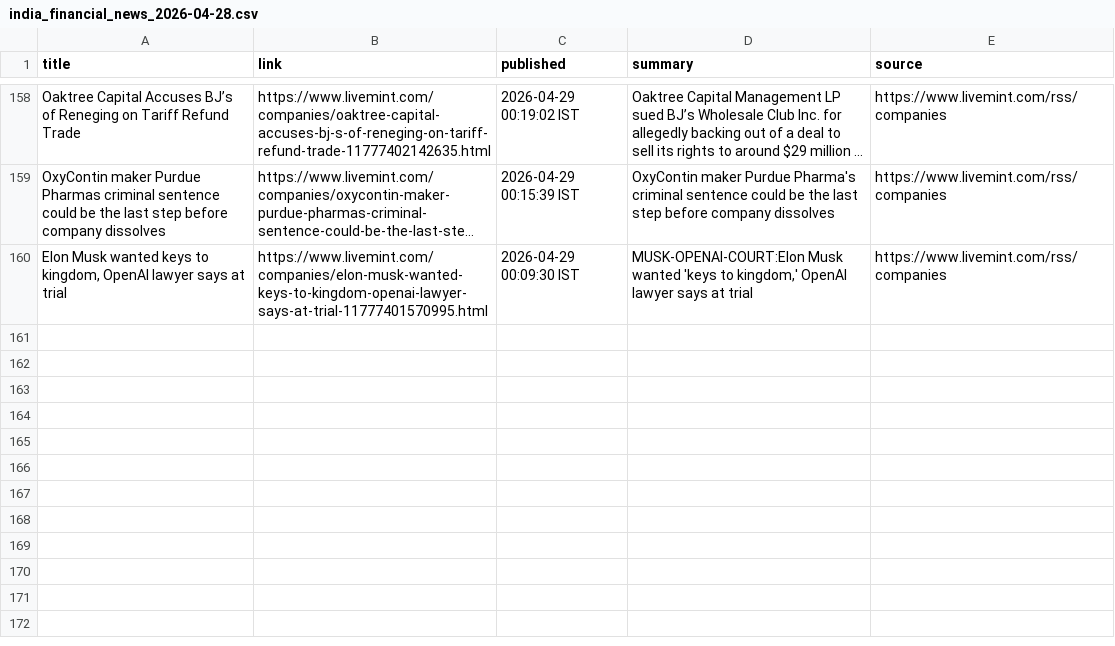
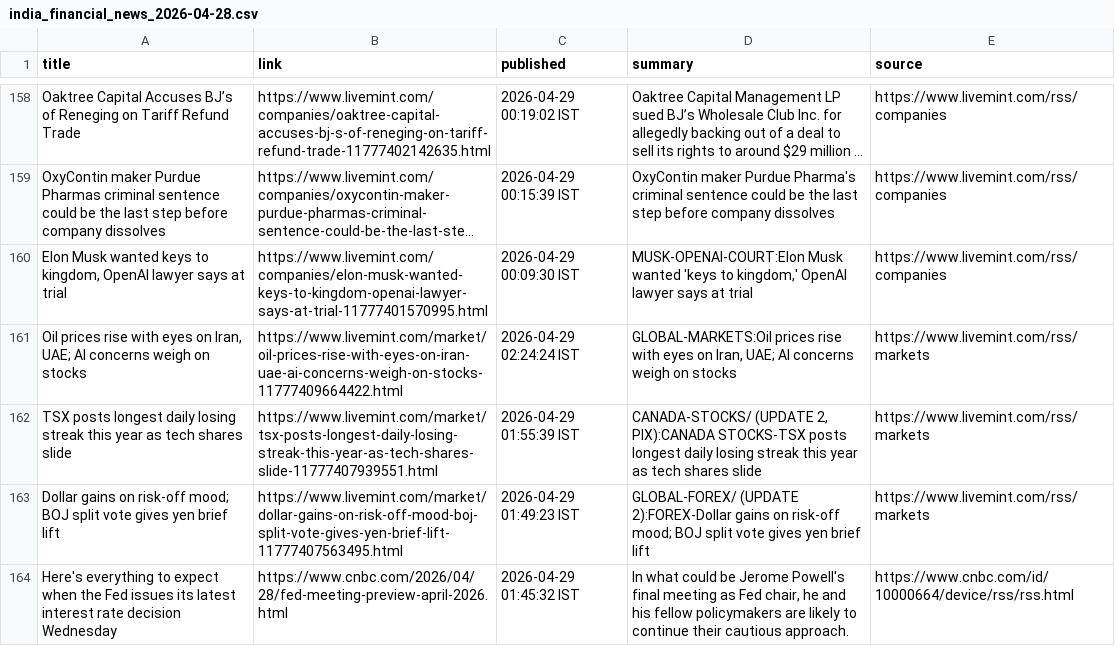
Before and after one commit to aarshrana007/Stock_Analysis, a CSV file: news_data/india_financial_news_2026-04-28.csv, drawn as a sheet; only a part is shown, gaps mark what is left out; long unchanged cells end in …; the diff names each change by its address in the sheet, - before the commit and + after, or states it on an @@ line.

```diff
--- a/news_data/india_financial_news_2026-04-28.csv
+++ b/news_data/india_financial_news_2026-04-28.csv
+row 161: Oil prices rise with eyes on Iran, UAE; AI concerns weigh on stocks | https://www.livemint.com/market/oil-prices-rise-with-eyes-on-iran-uae-ai-concerns-weigh-on-stocks-11777409664422.html | 2026-04-29 02:24:24 IST | GLOBAL-MARKETS:Oil prices rise with eyes on Iran, UAE; AI concerns weigh on stocks | https://www.livemint.com/rss/markets
+row 162: TSX posts longest daily losing streak this year as tech shares slide | https://www.livemint.com/market/tsx-posts-longest-daily-losing-streak-this-year-as-tech-shares-slide-11777407939551.html | 2026-04-29 01:55:39 IST | CANADA-STOCKS/ (UPDATE 2, PIX):CANADA STOCKS-TSX posts longest daily losing streak this year as tech shares slide | https://www.livemint.com/rss/markets
+row 163: Dollar gains on risk-off mood; BOJ split vote gives yen brief lift | https://www.livemint.com/market/dollar-gains-on-risk-off-mood-boj-split-vote-gives-yen-brief-lift-11777407563495.html | 2026-04-29 01:49:23 IST | GLOBAL-FOREX/ (UPDATE 2):FOREX-Dollar gains on risk-off mood; BOJ split vote gives yen brief lift | https://www.livemint.com/rss/markets
+row 164: Here's everything to expect when the Fed issues its latest interest rate decision Wednesday | https://www.cnbc.com/2026/04/28/fed-meeting-preview-april-2026.html | 2026-04-29 01:45:32 IST | In what could be Jerome Powell's final meeting as Fed chair, he and his fellow policymakers are likely to continue their cautious approach. | https://www.cnbc.com/id/10000664/device/rss/rss.html
```
Also changed, not shown: 1 other file.
